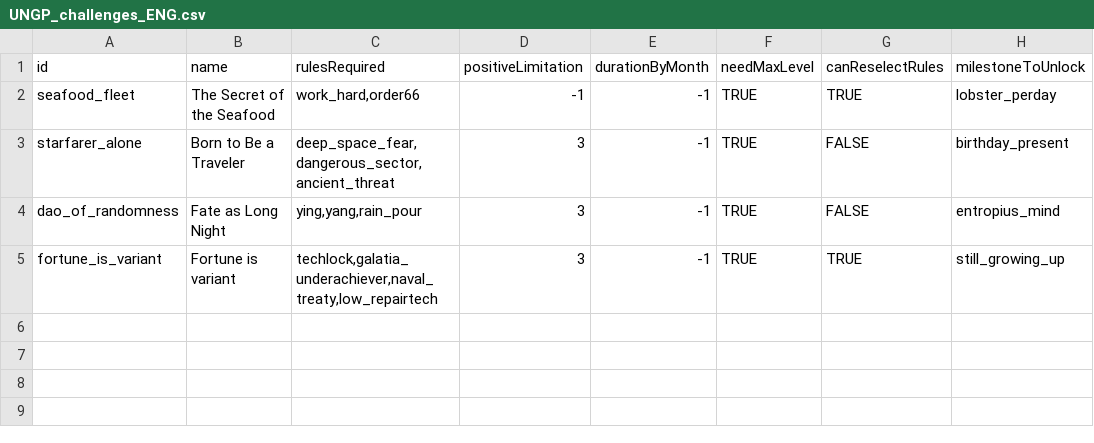
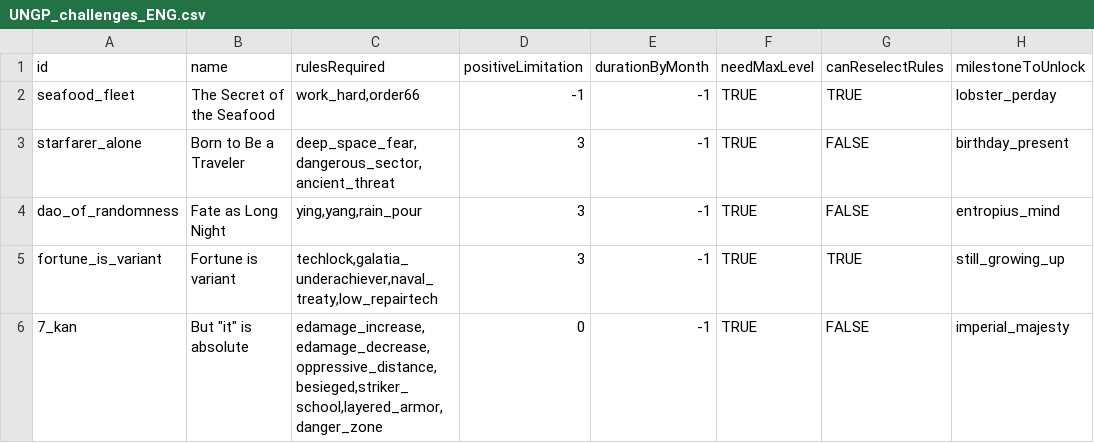
Before and after one commit to TruthOriginem/UNGP, a CSV file: data/campaign/UNGP_challenges_ENG.csv, drawn as a sheet; the diff names each change by its address in the sheet, - before the commit and + after, or states it on an @@ line.

```diff
--- a/data/campaign/UNGP_challenges_ENG.csv
+++ b/data/campaign/UNGP_challenges_ENG.csv
+row 6: 7_kan | But "it" is absolute | edamage_increase,edamage_decrease,oppressive_distance,besieged,striker_school,layered_armor,danger_zone | 0 | -1 | TRUE | FALSE | imperial_majesty
```
Also changed, not shown: data/campaign/UNGP_challenges.csv, data/campaign/UNGP_rules.csv, 35 other files.
